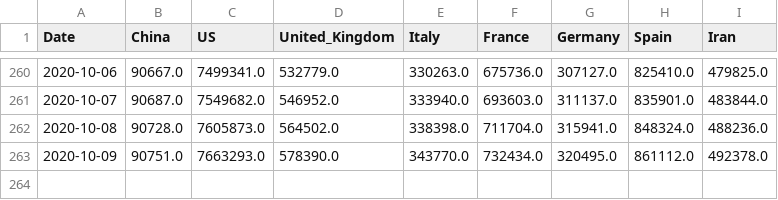
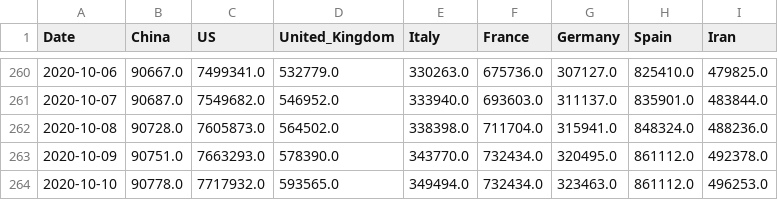
Before and after one commit to Morisset/COVID-19, a CSV file: data/key-countries-pivoted.csv, drawn as a sheet; only a part is shown, gaps mark what is left out.

```diff
--- a/data/key-countries-pivoted.csv
+++ b/data/key-countries-pivoted.csv
@@ -263 +263,2 @@ Date,China,US,United_Kingdom,Italy,France,Germany,Spain,Iran
 2020-10-09,90751.0,7663293.0,578390.0,343770.0,732434.0,320495.0,861112.0,492378.0
+2020-10-10,90778.0,7717932.0,593565.0,349494.0,732434.0,323463.0,861112.0,496253.0
```
Also changed, not shown: data/worldwide-aggregate.csv, 2 other files.
